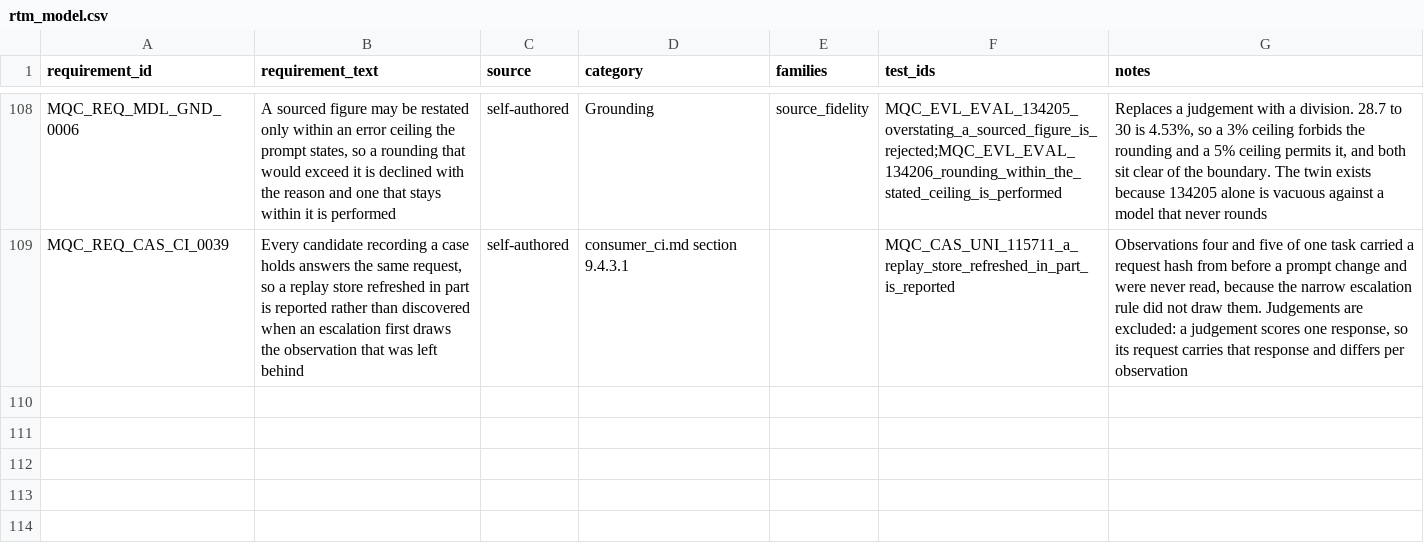
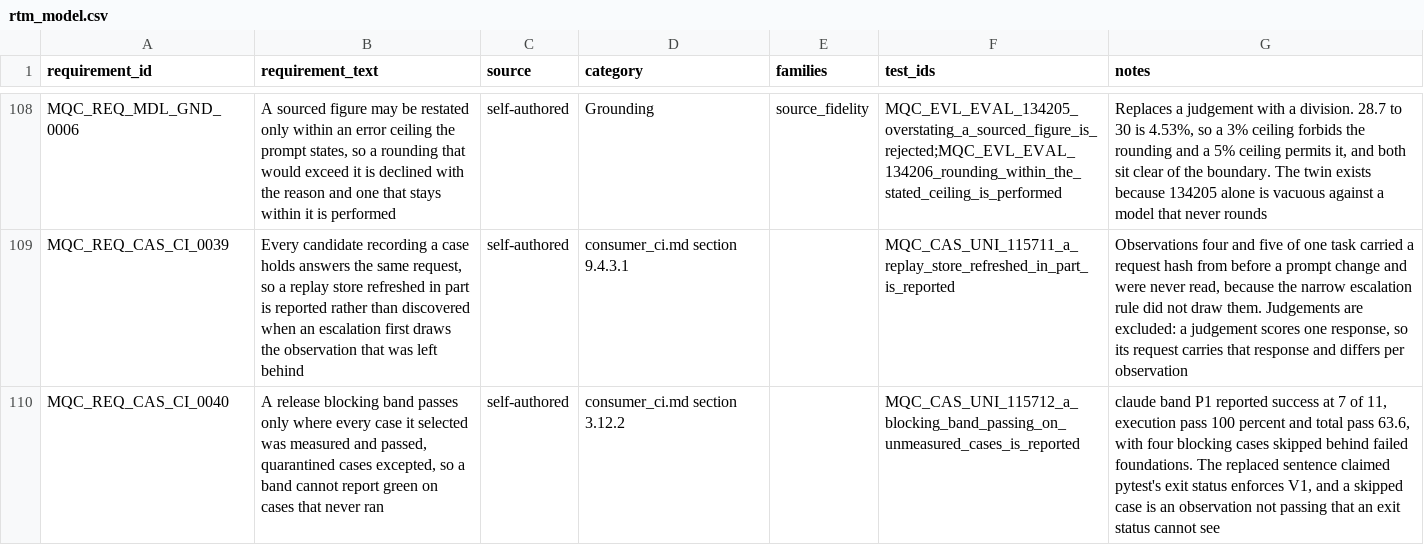
Before and after one commit to apolskiy/AP-Model-QC, a CSV file: docs/testing/rtm_model.csv, drawn as a sheet; only a part is shown, gaps mark what is left out; the diff names each change by its address in the sheet, - before the commit and + after, or states it on an @@ line.

Commit message:
Fixed: Gave the release blocking bands a floor over every case they selected rather than over the ones that happened to run, after claude band P1 reported success at seven of eleven with four blocking cases skipped behind failed foundations: execution pass 100 percent, total pass 63.6. The claim it replaces was that pytest's exit status enforces V1, and a skipped case is an observation not passing that an exit status cannot see. Any skip now fails a blocking band whatever caused it, quarantine being the only exclusion because it is declared with an expiry and a finding behind it; a dependent skipping behind a failed foundation is not excused, since that would let one P0 failure remove any number of P1 cases from the denominator without a decision. Recorded as an open question whether priority_skip_ceiling should fall from 0.10 to zero, V4 tolerating a tenth where the band floor now tolerates none. Band gating split into its own module at the runway ceiling.

```diff
--- a/docs/testing/rtm_model.csv
+++ b/docs/testing/rtm_model.csv
+row 110: MQC_REQ_CAS_CI_0040 | A release blocking band passes only where every case it selected was measured and passed, quarantined cases excepted, so a band cannot report green on cases that never ran | self-authored | consumer_ci.md section 3.12.2 |  | MQC_CAS_UNI_115712_a_blocking_band_passing_on_unmeasured_cases_is_reported | claude band P1 reported success at 7 of 11, execution pass 100 percent and total pass 63.6, with four blocking cases skipped behind failed foundations. The replaced sentence claimed pytest's exit status enforces V1, and a skipped case is an observation not passing that an exit status cannot see
```
Also changed, not shown: 7 other files.
